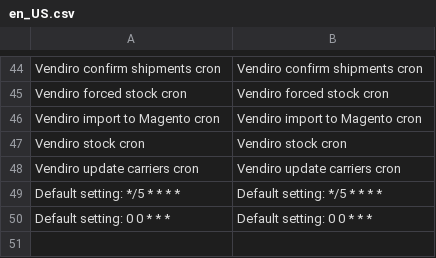
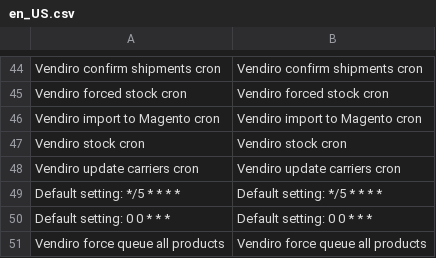
Before and after one commit to Vendiro/magento2-plugin-old, a CSV file: i18n/en_US.csv, drawn as a sheet; only a part is shown, gaps mark what is left out; the diff names each change by its address in the sheet, - before the commit and + after, or states it on an @@ line.

```diff
--- a/i18n/en_US.csv
+++ b/i18n/en_US.csv
+row 51: Vendiro force queue all products | Vendiro force queue all products
```
Also changed, not shown: i18n/nl_NL.csv, 4 other files.
